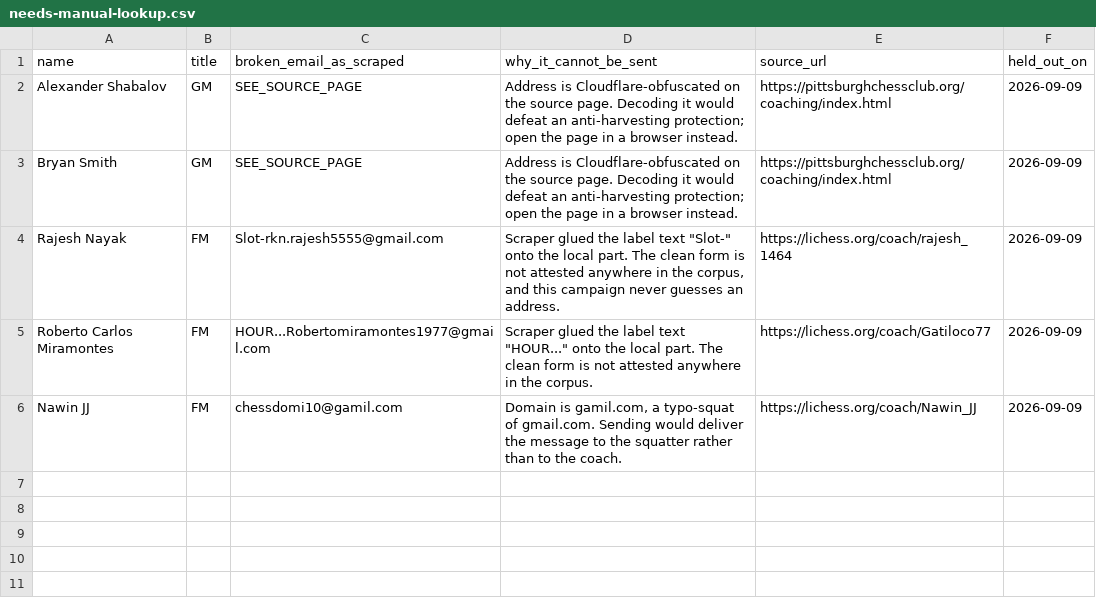
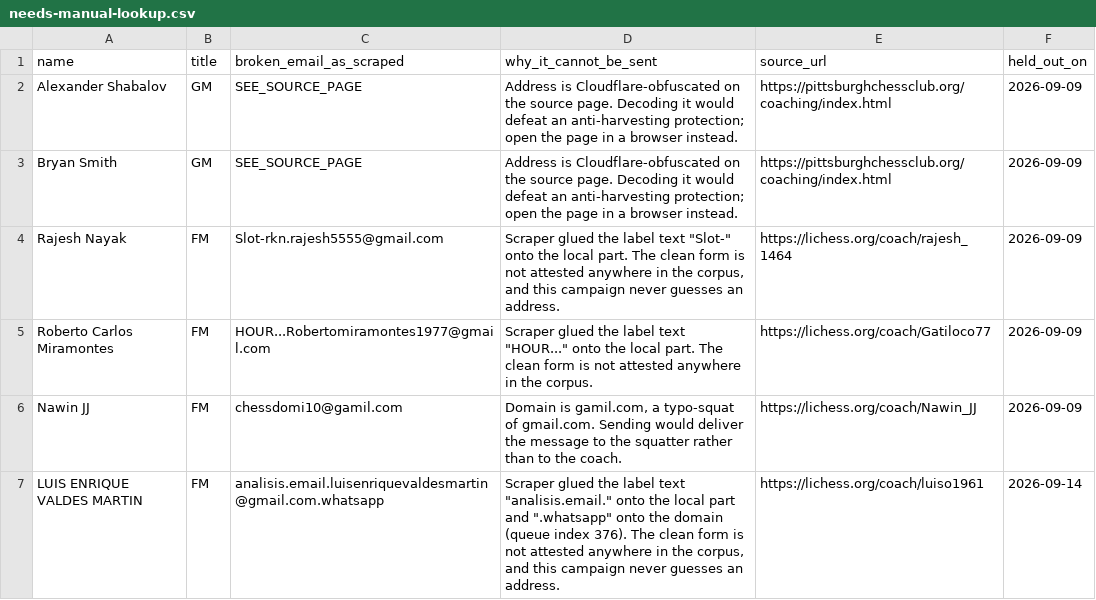
Before and after one commit to AayanHetam/chess-coach-ai, a CSV file: outreach/gm-campaign/needs-manual-lookup.csv, drawn as a sheet.

```diff
--- a/outreach/gm-campaign/needs-manual-lookup.csv
+++ b/outreach/gm-campaign/needs-manual-lookup.csv
@@ -6 +6,2 @@ Roberto Carlos Miramontes,FM,HOUR...Robertomiramontes1977@gmail.com,"Scraper glu
 Nawin JJ,FM,chessdomi10@gamil.com,"Domain is gamil.com, a typo-squat of gmail.com. Sending would deliver the message to the squatter rather than to the coach.",https://lichess.org/coach/Nawin_JJ,2026-09-09
+LUIS ENRIQUE VALDES MARTIN,FM,analisis.email.luisenriquevaldesmartin@gmail.com.whatsapp,"Scraper glued the label text ""analisis.email."" onto the local part and "".whatsapp"" onto the domain (queue index 376). The clean form is not attested anywhere in the corpus, and this campaign never guesses an address.",https://lichess.org/coach/luiso1961,2026-09-14
```
Also changed, not shown: outreach/gm-campaign/sent-log-remaining.tsv.
